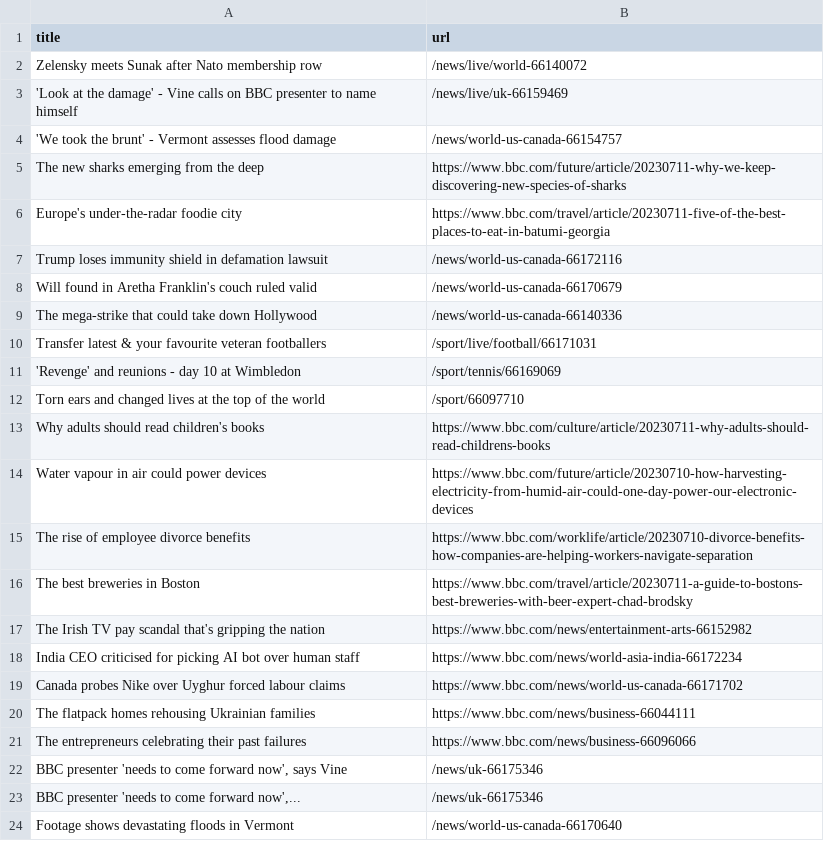
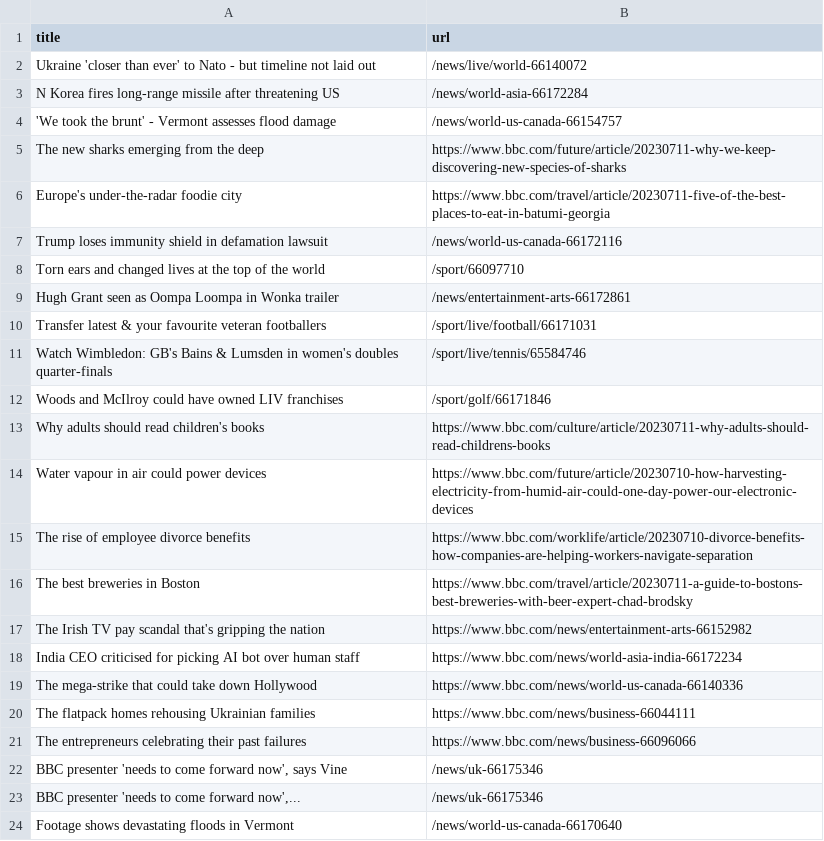
Before and after one commit to vlsachdev/automatic-scraper-bbc, a CSV file: bbc.csv, drawn as a sheet; only a part is shown.

```diff
--- a/bbc.csv
+++ b/bbc.csv
@@ -1,4 +1,4 @@
 title,url
-Zelensky meets Sunak after Nato membership row,/news/live/world-66140072
-'Look at the damage' - Vine calls on BBC presenter to name himself,/news/live/uk-66159469
+Ukraine 'closer than ever' to Nato - but timeline not laid out,/news/live/world-66140072
+N Korea fires long-range missile after threatening US,/news/world-asia-66172284
 'We took the brunt' - Vermont assesses flood damage,/news/world-us-canada-66154757
@@ -7,7 +7,7 @@ Europe's under-the-radar foodie city,https://www.bbc.com/travel/article/20230711
 Trump loses immunity shield in defamation lawsuit,/news/world-us-canada-66172116
-Will found in Aretha Franklin's couch ruled valid,/news/world-us-canada-66170679
-The mega-strike that could take down Hollywood,/news/world-us-canada-66140336
+Torn ears and changed lives at the top of the world,/sport/66097710
+Hugh Grant seen as Oompa Loompa in Wonka trailer,/news/entertainment-arts-66172861
 Transfer latest & your favourite veteran footballers,/sport/live/football/66171031
-'Revenge' and reunions - day 10 at Wimbledon,/sport/tennis/66169069
-Torn ears and changed lives at the top of the world,/sport/66097710
+Watch Wimbledon: GB's Bains & Lumsden in women's doubles quarter-finals,/sport/live/tennis/65584746
+Woods and McIlroy could have owned LIV franchises,/sport/golf/66171846
 Why adults should read children's books,https://www.bbc.com/culture/article/20230711-why-adults-should-read-childrens-books
@@ -18,3 +18,3 @@ The Irish TV pay scandal that's gripping the nation,https://www.bbc.com/news/ent
 India CEO criticised for picking AI bot over human staff,https://www.bbc.com/news/world-asia-india-66172234
-Canada probes Nike over Uyghur forced labour claims,https://www.bbc.com/news/world-us-canada-66171702
+The mega-strike that could take down Hollywood,https://www.bbc.com/news/world-us-canada-66140336
 The flatpack homes rehousing Ukrainian families,https://www.bbc.com/news/business-66044111
```
